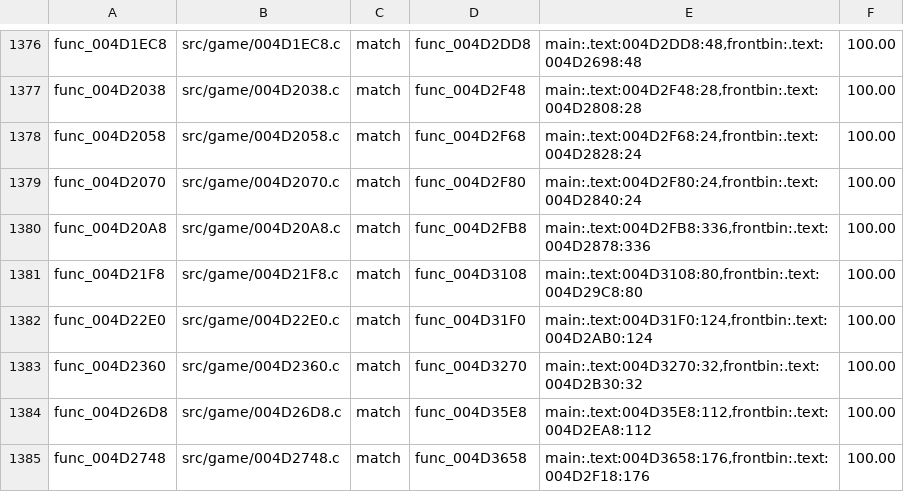
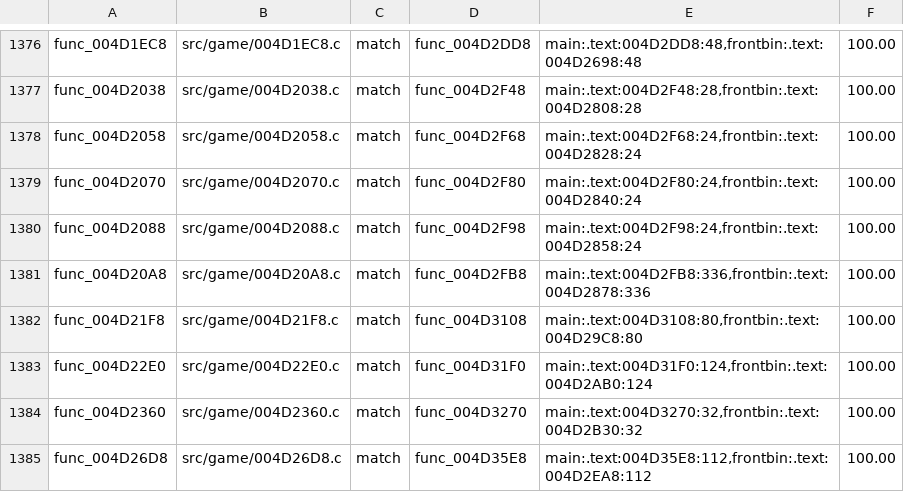
Before and after one commit to BlindFire1200/rac4-decomp, a TSV file: config/pal/map.tsv, drawn as a sheet; only a part is shown, gaps mark what is left out; the shorter side is filled out with more unchanged rows; the diff names each change by its address in the sheet, - before the commit and + after, or states it on an @@ line.

```diff
--- a/config/pal/map.tsv
+++ b/config/pal/map.tsv
+row 1380: func_004D2088 | src/game/004D2088.c | match | func_004D2F98 | main:.text:004D2F98:24,frontbin:.text:004D2858:24 | 100.00
```
Also changed, not shown: config/us/map.tsv, 4 other files.
